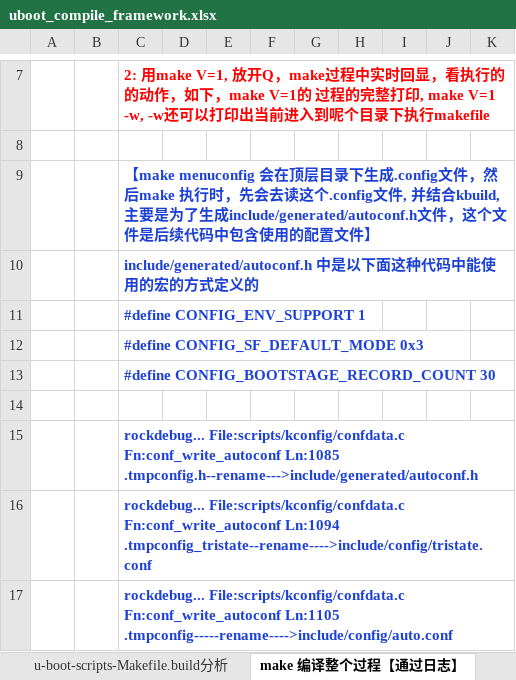
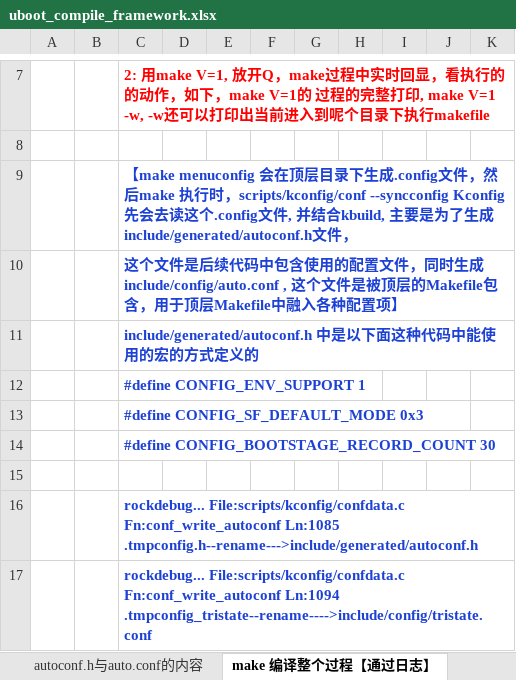
Before and after one commit to hpsprger/wps_files_rocklee, an Excel workbook: uboot_compile_framework.xlsx, sheet make 编译整个过程【通过日志】, drawn as a sheet; only a part is shown, gaps mark what is left out; the shorter side is filled out with more unchanged rows; values as stored, in another font and other column widths than the file's, no borders; the diff names each change by its address in the sheet, - before the commit and + after, or states it on an @@ line.

```diff
--- a/uboot_compile_framework.xlsx (sheet make 编译整个过程【通过日志】)
+++ b/uboot_compile_framework.xlsx (sheet make 编译整个过程【通过日志】)
-C9: …执行时，先会去读这个.config文件, 并结合kbuild, 主要是为了生成include/generated/autoconf.h文件，这个文件是后续代码中包含使用的配置文件】
+C9: …执行时，scripts/kconfig/conf --syncconfig Kconfig 先会去读这个.config文件, 并结合kbuild, 主要是为了生成include/generated/autoconf.h文件，
+row 10:  |  | 这个文件是后续代码中包含使用的配置文件，同时生成include/config/auto.conf , 这个文件是被顶层的Makefile包含，用于顶层Makefile中融入各种配置项】
```
Also changed, not shown: sheet uboot 编译顶层流程分析, other sheet tabs, charts or pictures.
